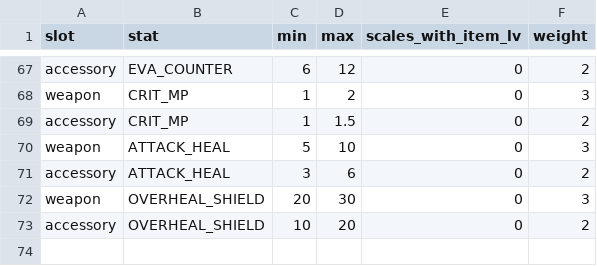
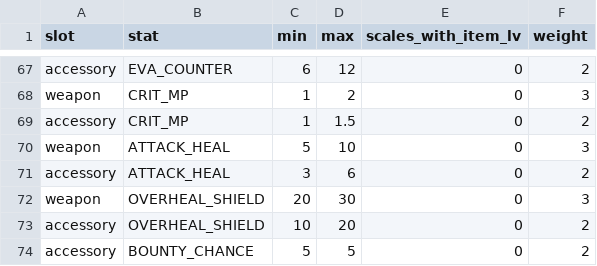
Before and after one commit to MTE317/english-quest, a CSV file: data/affixes.csv, drawn as a sheet; only a part is shown, gaps mark what is left out; the diff names each change by its address in the sheet, - before the commit and + after, or states it on an @@ line.

```diff
--- a/data/affixes.csv
+++ b/data/affixes.csv
+row 74: accessory | BOUNTY_CHANCE | 5 | 5 | 0 | 2
```
Also changed, not shown: data/items.csv, data/job_armor_aptitude.csv, 34 other files.
